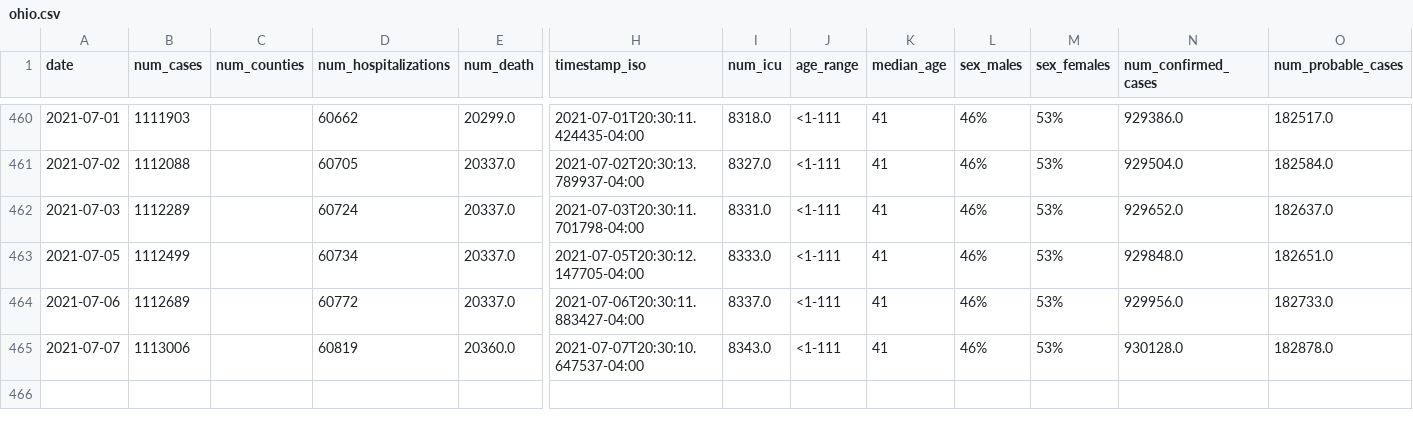
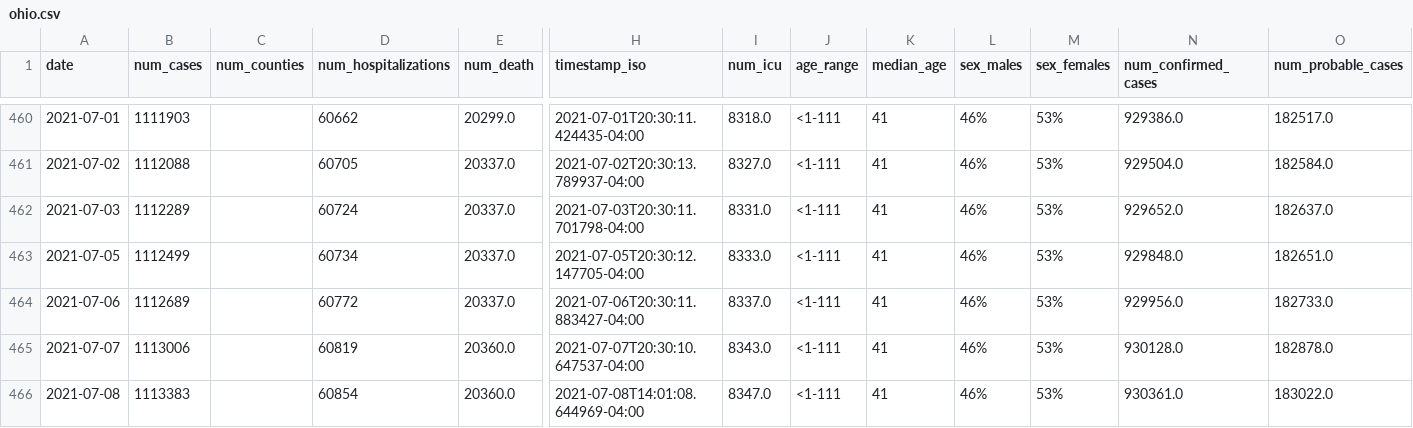
Before and after one commit to YSU-Data-Lab/coronavirus-dashboard, a CSV file: data/ohio.csv, drawn as a sheet; only a part is shown, gaps mark what is left out; rows hold the shown columns only; the diff names each change by its address in the sheet, - before the commit and + after, or states it on an @@ line.

```diff
--- a/data/ohio.csv
+++ b/data/ohio.csv
+row 466: 2021-07-08 | 1113383 |  | 60854 | 20360.0 | 2021-07-08T14:01:08.644969-04:00 | 8347.0 | <1-111 | 41 | 46% | 53% | 930361.0 | 183022.0
```
Also changed, not shown: 8 other files.
